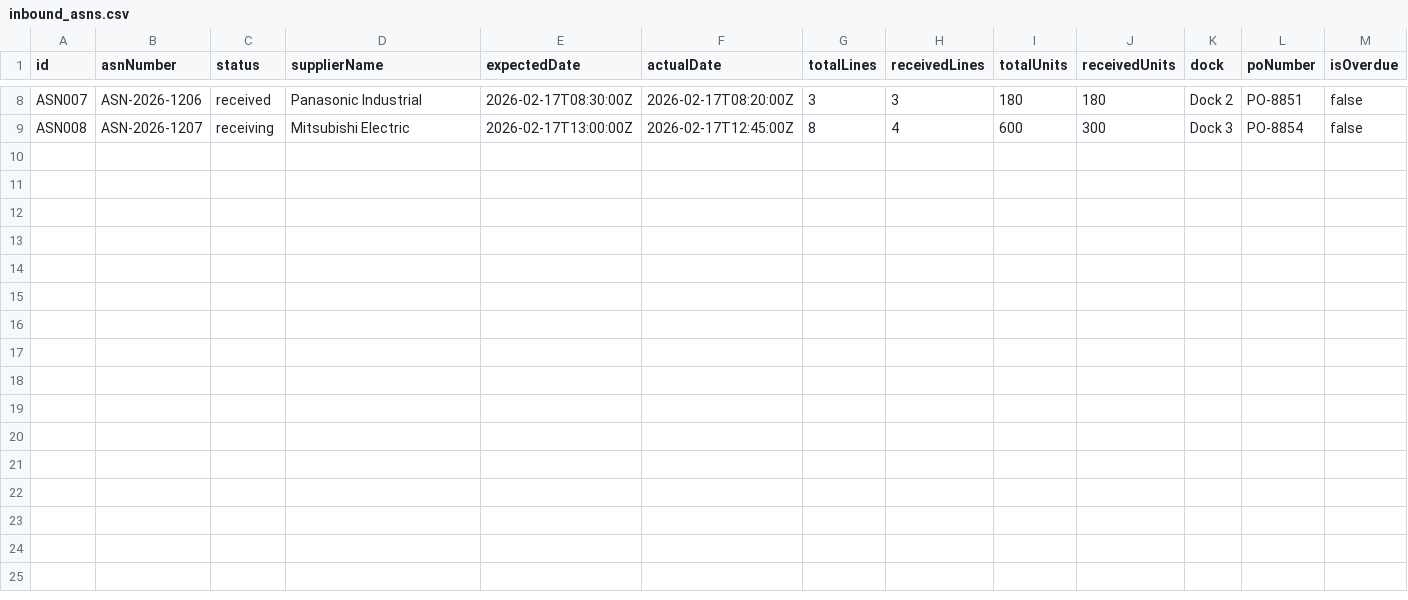
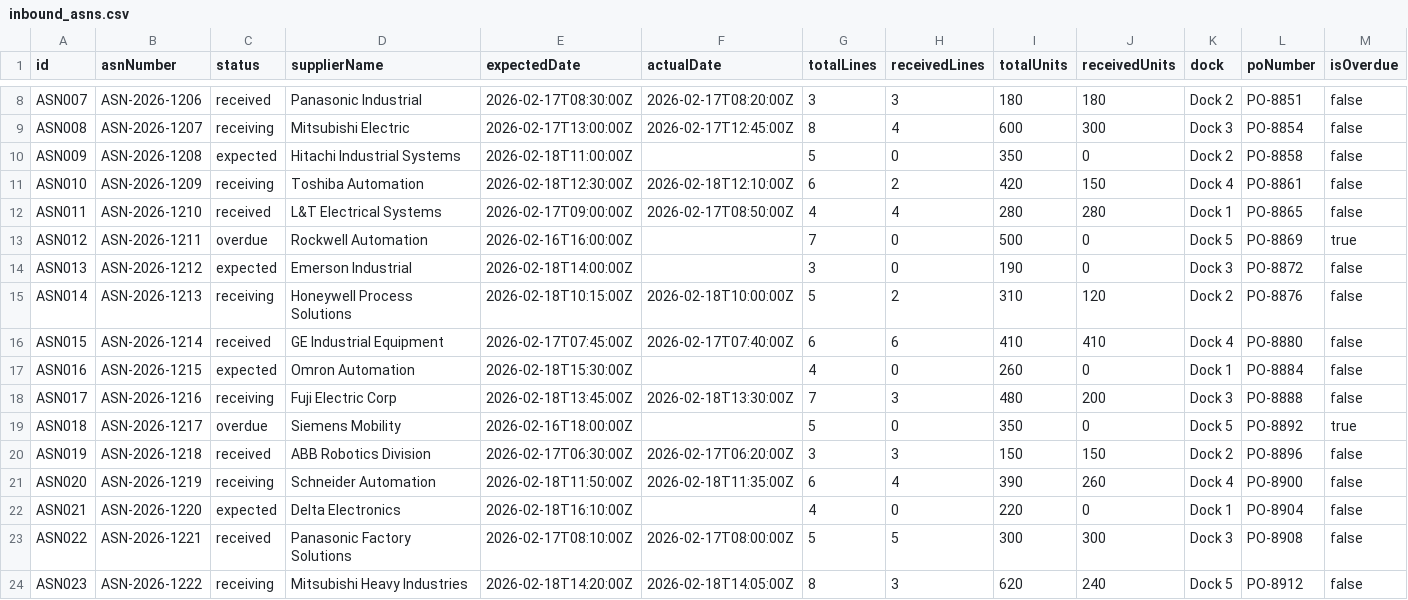
Before and after one commit to Akshat-Pandya/AI-Dashboard-WMS, a CSV file: db/seed/csv/inbound_asns.csv, drawn as a sheet; only a part is shown, gaps mark what is left out.

```diff
--- a/db/seed/csv/inbound_asns.csv
+++ b/db/seed/csv/inbound_asns.csv
@@ -9 +9,16 @@ ASN007,ASN-2026-1206,received,Panasonic Industrial,2026-02-17T08:30:00Z,2026-02-
 ASN008,ASN-2026-1207,receiving,Mitsubishi Electric,2026-02-17T13:00:00Z,2026-02-17T12:45:00Z,8,4,600,300,Dock 3,PO-8854,false
+ASN009,ASN-2026-1208,expected,Hitachi Industrial Systems,2026-02-18T11:00:00Z,,5,0,350,0,Dock 2,PO-8858,false
+ASN010,ASN-2026-1209,receiving,Toshiba Automation,2026-02-18T12:30:00Z,2026-02-18T12:10:00Z,6,2,420,150,Dock 4,PO-8861,false
+ASN011,ASN-2026-1210,received,L&T Electrical Systems,2026-02-17T09:00:00Z,2026-02-17T08:50:00Z,4,4,280,280,Dock 1,PO-8865,false
+ASN012,ASN-2026-1211,overdue,Rockwell Automation,2026-02-16T16:00:00Z,,7,0,500,0,Dock 5,PO-8869,true
+ASN013,ASN-2026-1212,expected,Emerson Industrial,2026-02-18T14:00:00Z,,3,0,190,0,Dock 3,PO-8872,false
+ASN014,ASN-2026-1213,receiving,Honeywell Process Solutions,2026-02-18T10:15:00Z,2026-02-18T10:00:00Z,5,2,310,120,Dock 2,PO-8876,false
+ASN015,ASN-2026-1214,received,GE Industrial Equipment,2026-02-17T07:45:00Z,2026-02-17T07:40:00Z,6,6,410,410,Dock 4,PO-8880,false
+ASN016,ASN-2026-1215,expected,Omron Automation,2026-02-18T15:30:00Z,,4,0,260,0,Dock 1,PO-8884,false
+ASN017,ASN-2026-1216,receiving,Fuji Electric Corp,2026-02-18T13:45:00Z,2026-02-18T13:30:00Z,7,3,480,200,Dock 3,PO-8888,false
+ASN018,ASN-2026-1217,overdue,Siemens Mobility,2026-02-16T18:00:00Z,,5,0,350,0,Dock 5,PO-8892,true
+ASN019,ASN-2026-1218,received,ABB Robotics Division,2026-02-17T06:30:00Z,2026-02-17T06:20:00Z,3,3,150,150,Dock 2,PO-8896,false
+ASN020,ASN-2026-1219,receiving,Schneider Automation,2026-02-18T11:50:00Z,2026-02-18T11:35:00Z,6,4,390,260,Dock 4,PO-8900,false
+ASN021,ASN-2026-1220,expected,Delta Electronics,2026-02-18T16:10:00Z,,4,0,220,0,Dock 1,PO-8904,false
+ASN022,ASN-2026-1221,received,Panasonic Factory Solutions,2026-02-17T08:10:00Z,2026-02-17T08:00:00Z,5,5,300,300,Dock 3,PO-8908,false
+ASN023,ASN-2026-1222,receiving,Mitsubishi Heavy Industries,2026-02-18T14:20:00Z,2026-02-18T14:05:00Z,8,3,620,240,Dock 5,PO-8912,false
```
Also changed, not shown: db/seed/csv/inventory_items.csv, db/seed/csv/warehouse_tasks.csv, 10 other files.
